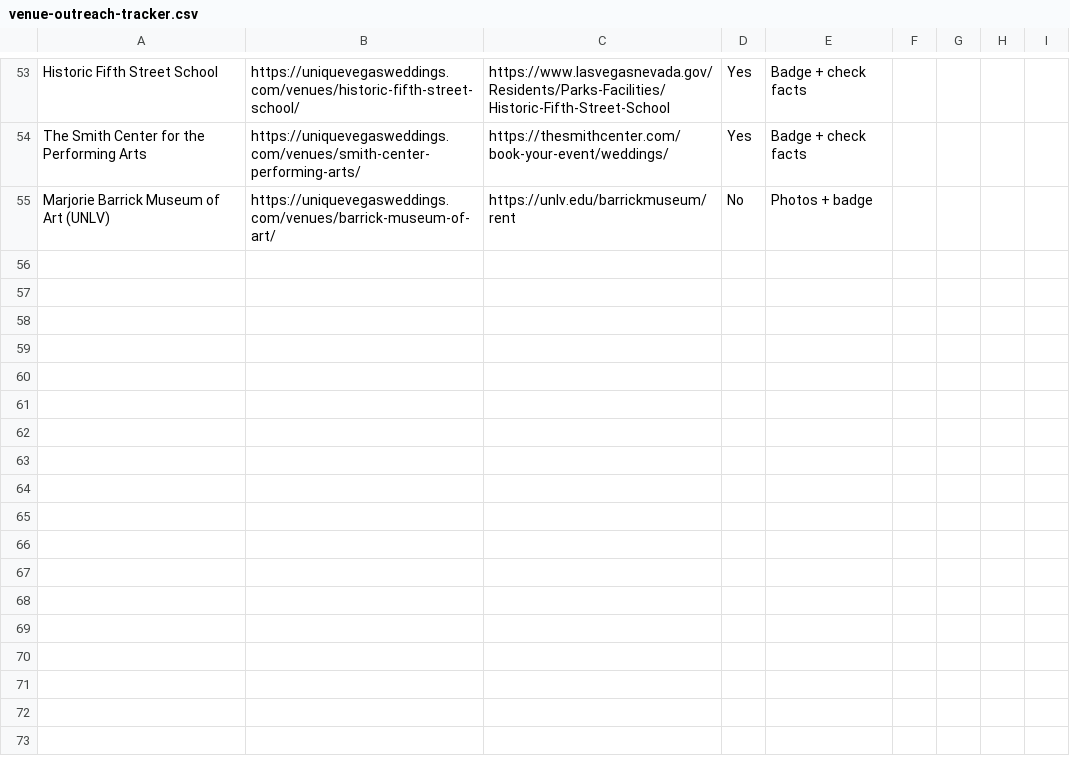
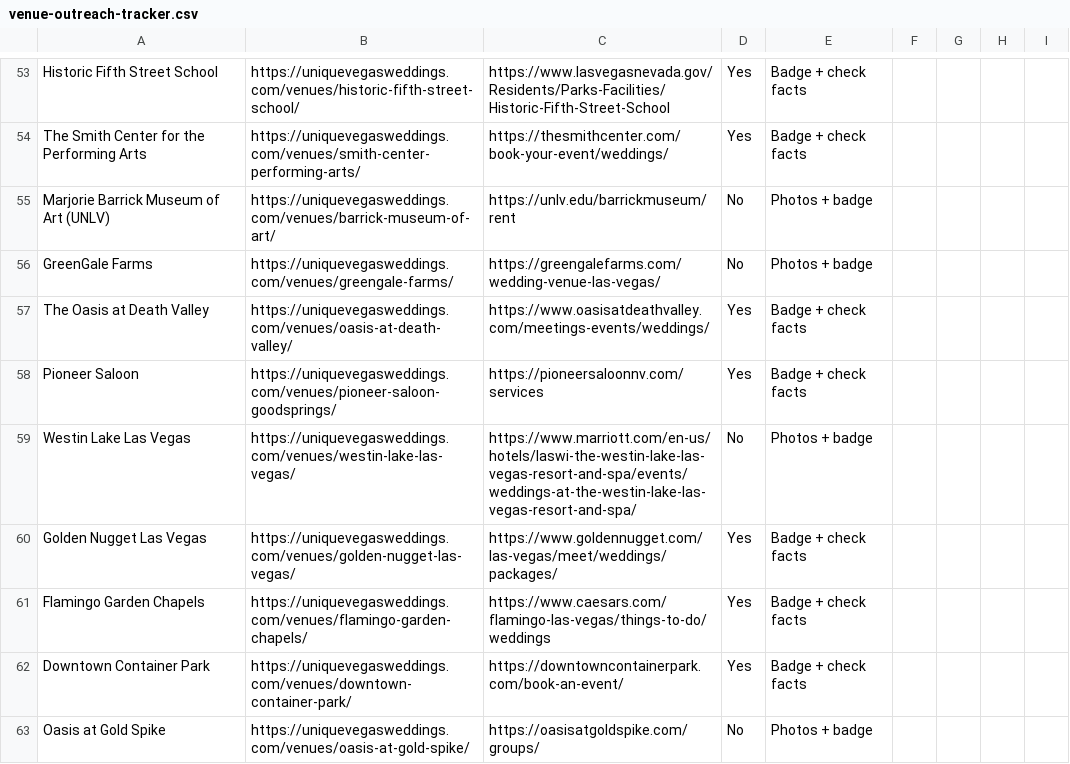
Before and after one commit to kcarrera21/uvw, a CSV file: marketing/outreach/venue-outreach-tracker.csv, drawn as a sheet; only a part is shown, gaps mark what is left out.

```diff
--- a/marketing/outreach/venue-outreach-tracker.csv
+++ b/marketing/outreach/venue-outreach-tracker.csv
@@ -55 +55,9 @@
 "Marjorie Barrick Museum of Art (UNLV)","https://uniquevegasweddings.com/venues/barrick-museum-of-art/","https://unlv.edu/barrickmuseum/rent","No","Photos + badge","","","",""
+"GreenGale Farms","https://uniquevegasweddings.com/venues/greengale-farms/","https://greengalefarms.com/wedding-venue-las-vegas/","No","Photos + badge","","","",""
+"The Oasis at Death Valley","https://uniquevegasweddings.com/venues/oasis-at-death-valley/","https://www.oasisatdeathvalley.com/meetings-events/weddings/","Yes","Badge + check facts","","","",""
+"Pioneer Saloon","https://uniquevegasweddings.com/venues/pioneer-saloon-goodsprings/","https://pioneersaloonnv.com/services","Yes","Badge + check facts","","","",""
+"Westin Lake Las Vegas","https://uniquevegasweddings.com/venues/westin-lake-las-vegas/","https://www.marriott.com/en-us/hotels/laswi-the-westin-lake-las-vegas-resort-and-spa/events/weddings-at-the-westin-lake-las-vegas-resort-and-spa/","No","Photos + badge","","","",""
+"Golden Nugget Las Vegas","https://uniquevegasweddings.com/venues/golden-nugget-las-vegas/","https://www.goldennugget.com/las-vegas/meet/weddings/packages/","Yes","Badge + check facts","","","",""
+"Flamingo Garden Chapels","https://uniquevegasweddings.com/venues/flamingo-garden-chapels/","https://www.caesars.com/flamingo-las-vegas/things-to-do/weddings","Yes","Badge + check facts","","","",""
+"Downtown Container Park","https://uniquevegasweddings.com/venues/downtown-container-park/","https://downtowncontainerpark.com/book-an-event/","Yes","Badge + check facts","","","",""
+"Oasis at Gold Spike","https://uniquevegasweddings.com/venues/oasis-at-gold-spike/","https://oasisatgoldspike.com/groups/","No","Photos + badge","","","",""
```
Also changed, not shown: 53 other files.
